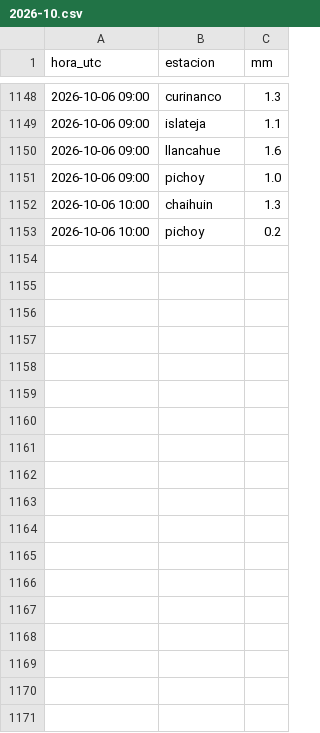
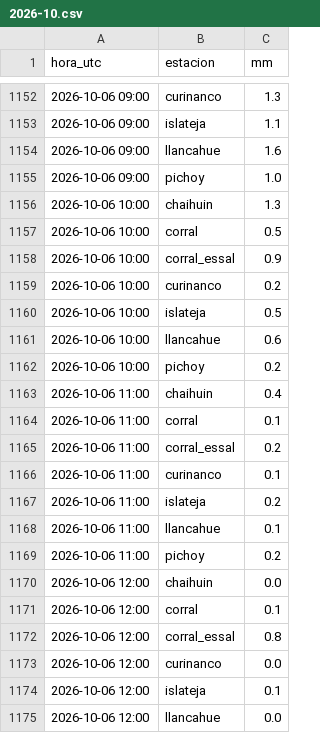
Before and after one commit to msuazo25/MonitorDeLluviaValdivia, a CSV file: observado/2026-10.csv, drawn as a sheet; only a part is shown, gaps mark what is left out; the diff covers the shown part only.

```diff
--- a/observado/2026-10.csv
+++ b/observado/2026-10.csv
@@ -1152,2 +1156,20 @@ hora_utc,estacion,mm
 2026-10-06 10:00,chaihuin,1.3
+2026-10-06 10:00,corral,0.5
+2026-10-06 10:00,corral_essal,0.9
+2026-10-06 10:00,curinanco,0.2
+2026-10-06 10:00,islateja,0.5
+2026-10-06 10:00,llancahue,0.6
 2026-10-06 10:00,pichoy,0.2
+2026-10-06 11:00,chaihuin,0.4
+2026-10-06 11:00,corral,0.1
+2026-10-06 11:00,corral_essal,0.2
+2026-10-06 11:00,curinanco,0.1
+2026-10-06 11:00,islateja,0.2
+2026-10-06 11:00,llancahue,0.1
+2026-10-06 11:00,pichoy,0.2
+2026-10-06 12:00,chaihuin,0.0
+2026-10-06 12:00,corral,0.1
+2026-10-06 12:00,corral_essal,0.8
+2026-10-06 12:00,curinanco,0.0
+2026-10-06 12:00,islateja,0.1
+2026-10-06 12:00,llancahue,0.0
```
Also changed, not shown: 29 added rows elsewhere in this file, 3 other files.
